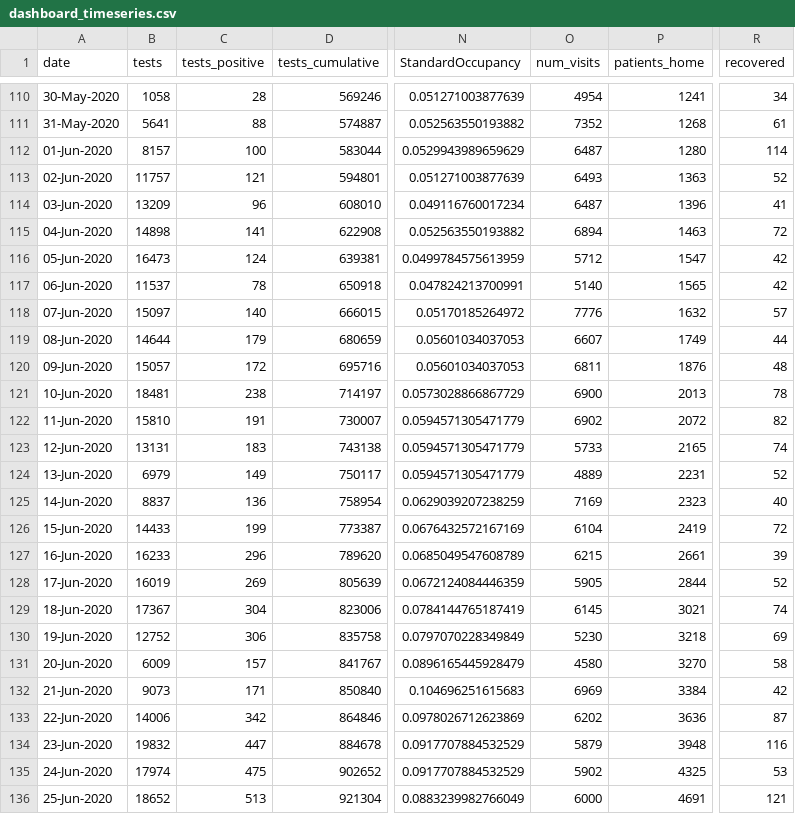
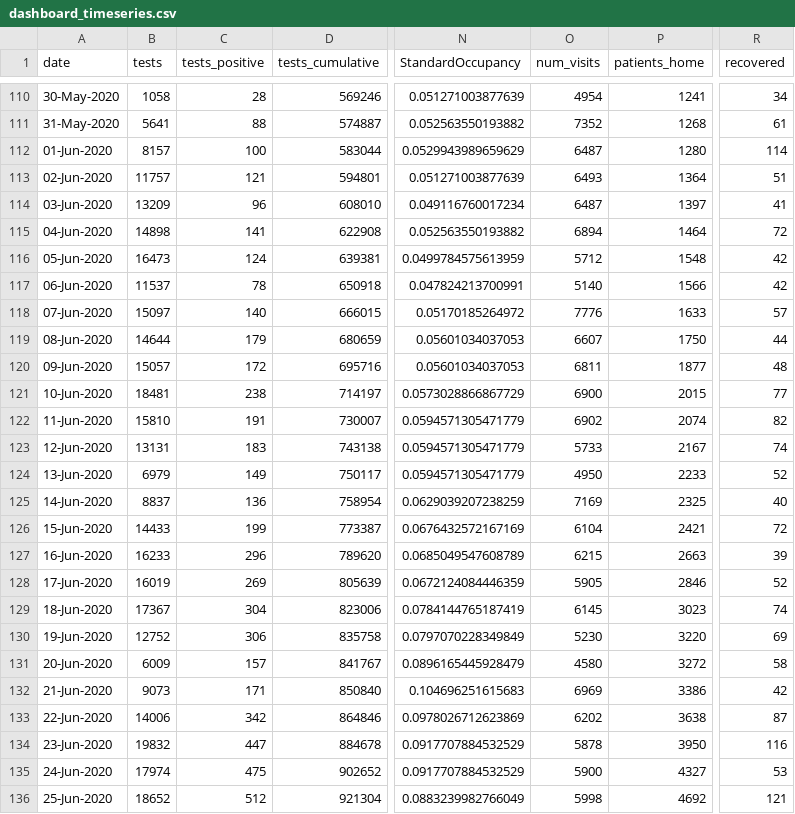
Before and after one commit to yuval-harpaz/covid-19-israel-matlab, a CSV file: data/Israel/dashboard_timeseries.csv, drawn as a sheet; only a part is shown, gaps mark what is left out; the diff covers the shown part only; the diff names each change by its address in the sheet, - before the commit and + after, or states it on an @@ line.

```diff
--- a/data/Israel/dashboard_timeseries.csv
+++ b/data/Israel/dashboard_timeseries.csv
-P113 (patients_home): 1363
+P113 (patients_home): 1364
-R113 (recovered): 52
+R113 (recovered): 51
-P114 (patients_home): 1396
+P114 (patients_home): 1397
-P115 (patients_home): 1463
+P115 (patients_home): 1464
-P116 (patients_home): 1547
+P116 (patients_home): 1548
-P117 (patients_home): 1565
+P117 (patients_home): 1566
-P118 (patients_home): 1632
+P118 (patients_home): 1633
-P119 (patients_home): 1749
+P119 (patients_home): 1750
-P120 (patients_home): 1876
+P120 (patients_home): 1877
-P121 (patients_home): 2013
+P121 (patients_home): 2015
-R121 (recovered): 78
+R121 (recovered): 77
-P122 (patients_home): 2072
+P122 (patients_home): 2074
-P123 (patients_home): 2165
+P123 (patients_home): 2167
-O124 (num_visits): 4889
+O124 (num_visits): 4950
-P124 (patients_home): 2231
+P124 (patients_home): 2233
-P125 (patients_home): 2323
+P125 (patients_home): 2325
-P126 (patients_home): 2419
+P126 (patients_home): 2421
-P127 (patients_home): 2661
+P127 (patients_home): 2663
-P128 (patients_home): 2844
+P128 (patients_home): 2846
-P129 (patients_home): 3021
+P129 (patients_home): 3023
-P130 (patients_home): 3218
+P130 (patients_home): 3220
-P131 (patients_home): 3270
+P131 (patients_home): 3272
-P132 (patients_home): 3384
+P132 (patients_home): 3386
-P133 (patients_home): 3636
+P133 (patients_home): 3638
-O134 (num_visits): 5879
+O134 (num_visits): 5878
-P134 (patients_home): 3948
+P134 (patients_home): 3950
-O135 (num_visits): 5902
+O135 (num_visits): 5900
-P135 (patients_home): 4325
+P135 (patients_home): 4327
-C136 (tests_positive): 513
+C136 (tests_positive): 512
-O136 (num_visits): 6000
+O136 (num_visits): 5998
-P136 (patients_home): 4691
+P136 (patients_home): 4692
```
Also changed, not shown: 1 added row and 33 edited cells elsewhere in this file, data/Israel/Israel_ministry_of_health.csv, data/regions.csv, 11 other files.
